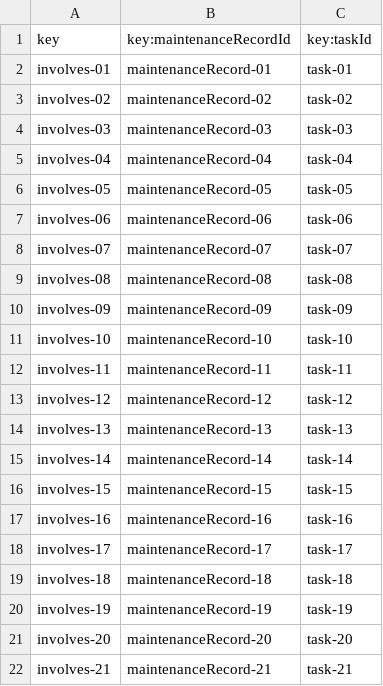
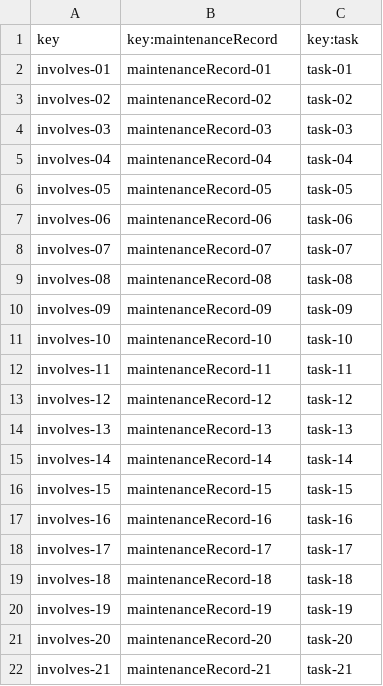
Before and after one commit to javsorbla/Acme-ANS-D03, a CSV file: src/main/resources/WEB-INF/data/sample/involves.csv, drawn as a sheet.

```diff
--- a/src/main/resources/WEB-INF/data/sample/involves.csv
+++ b/src/main/resources/WEB-INF/data/sample/involves.csv
@@ -1,2 +1,2 @@
-key,key:maintenanceRecordId,key:taskId
+key,key:maintenanceRecord,key:task
 involves-01,maintenanceRecord-01,task-01
```
Also changed, not shown: src/main/resources/WEB-INF/data/sample/claim.csv, src/main/resources/WEB-INF/data/sample/leg.csv, 5 other files.
